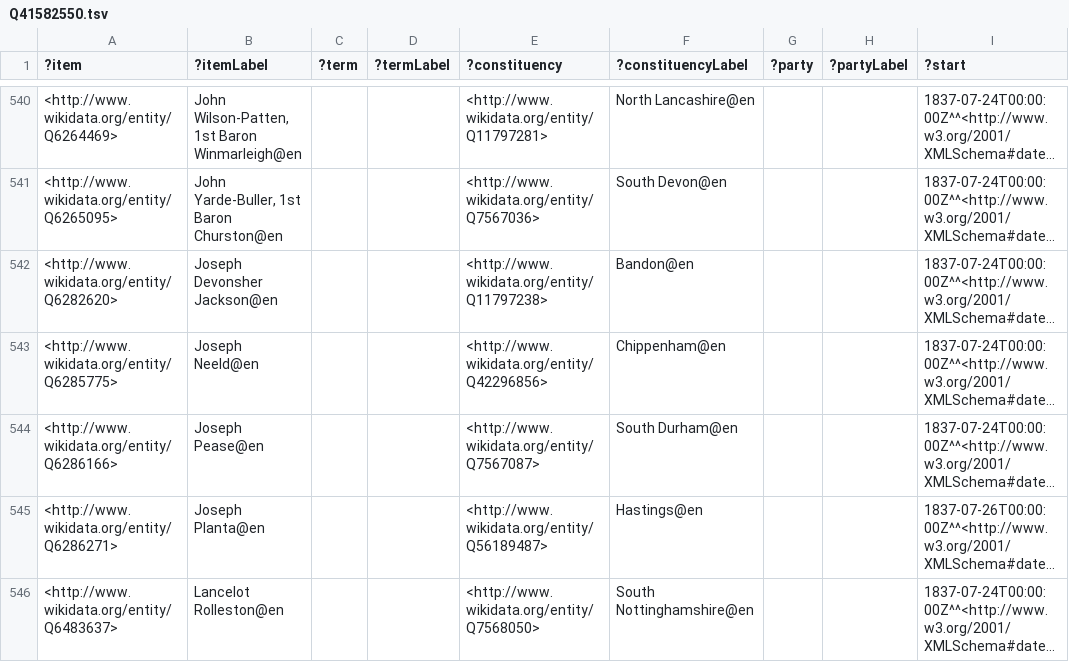
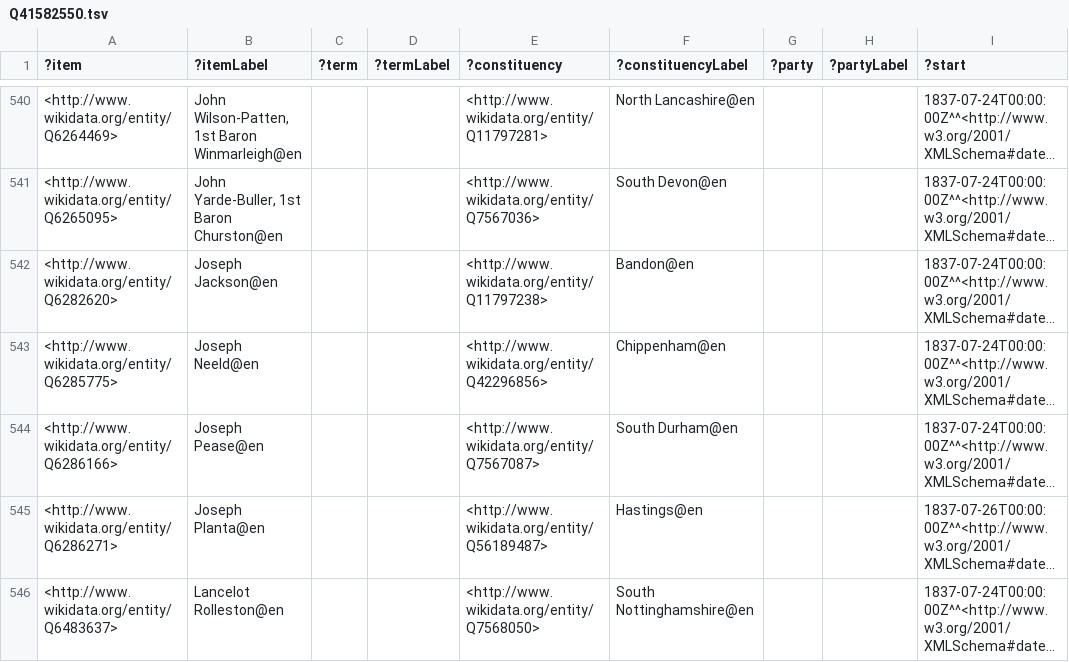
Before and after one commit to generalist/parliament, a TSV file: Q41582550.tsv, drawn as a sheet; only a part is shown, gaps mark what is left out; long unchanged cells end in …; the diff covers the shown part only; the diff names each change by its address in the sheet, - before the commit and + after, or states it on an @@ line.

```diff
--- a/Q41582550.tsv
+++ b/Q41582550.tsv
-B542 (?itemLabel): Joseph Devonsher Jackson@en
+B542 (?itemLabel): Joseph Jackson@en
```
Also changed, not shown: 1 added row and 10 edited cells elsewhere in this file, Q41582546.tsv, Q41582553.tsv, 1 other file.
